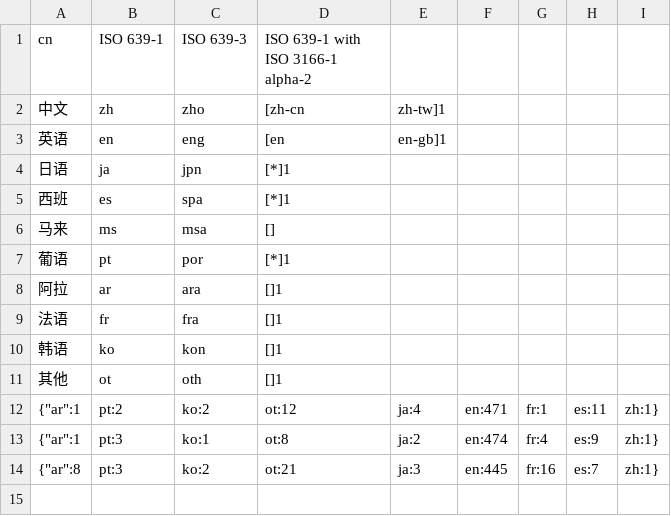
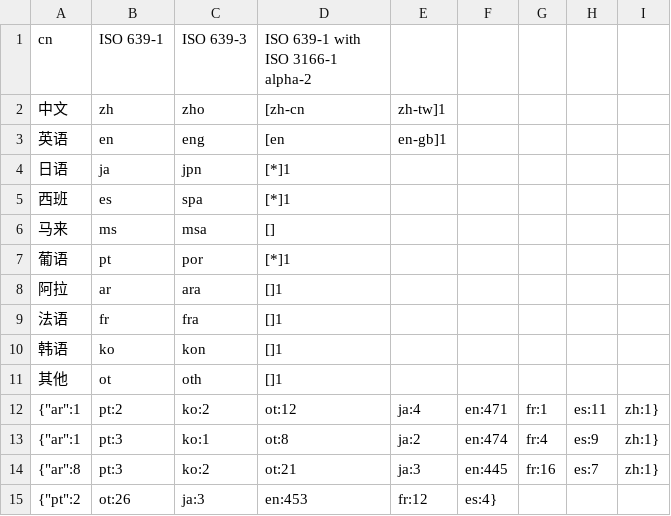
Before and after one commit to BZbyr/7305CloudProject, a CSV file: StreamProcessorFlink/src/main/resources/lang.csv, drawn as a sheet.

```diff
--- a/StreamProcessorFlink/src/main/resources/lang.csv
+++ b/StreamProcessorFlink/src/main/resources/lang.csv
@@ -14 +14,2 @@ cn,ISO 639-1,ISO 639-3,ISO 639-1 with ISO 3166-1 alpha-2
 {"ar":8,"pt":3,"ko":2,"ot":21,"ja":3,"en":445,"fr":16,"es":7,"zh":1}
+{"pt":2,"ot":26,"ja":3,"en":453,"fr":12,"es":4}
```
Also changed, not shown: 1 other file.
